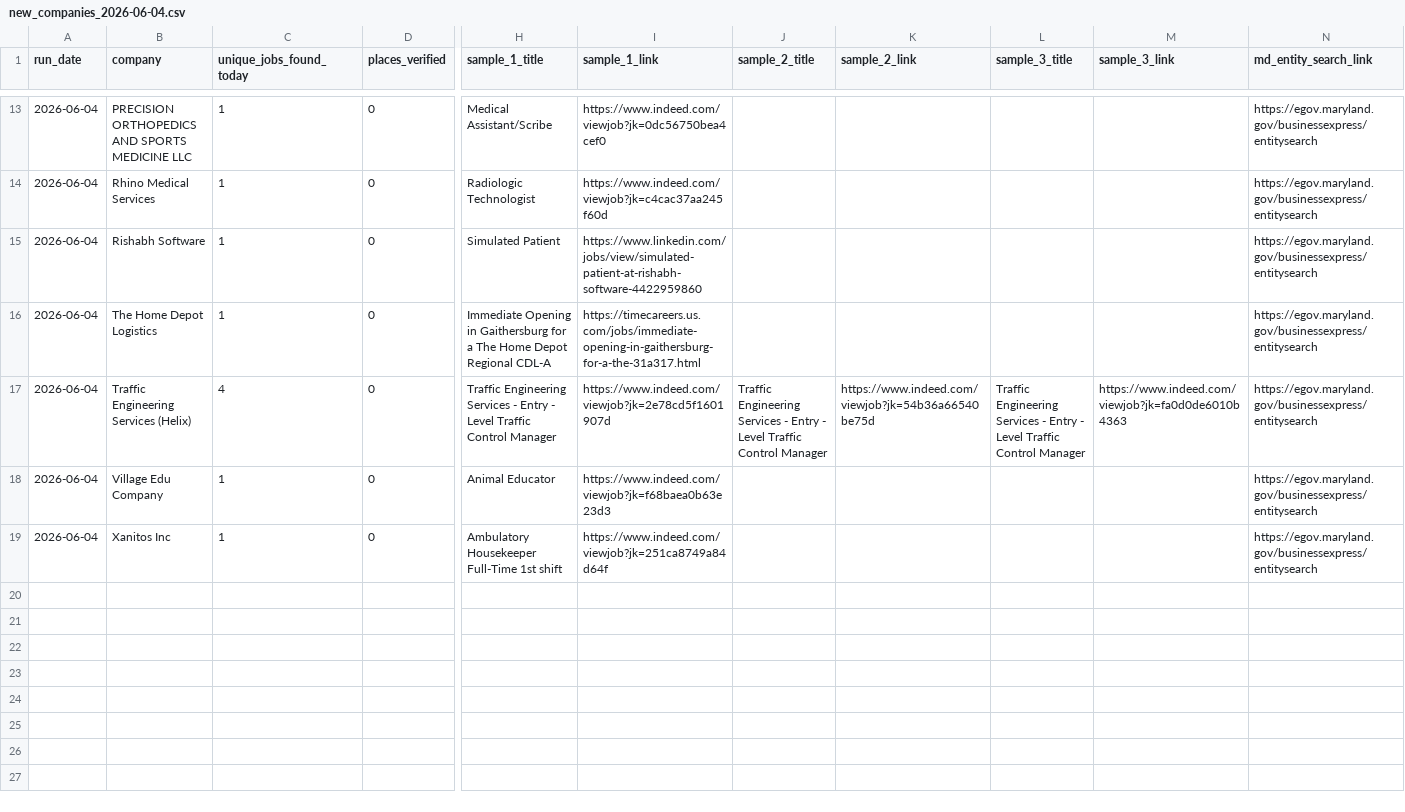
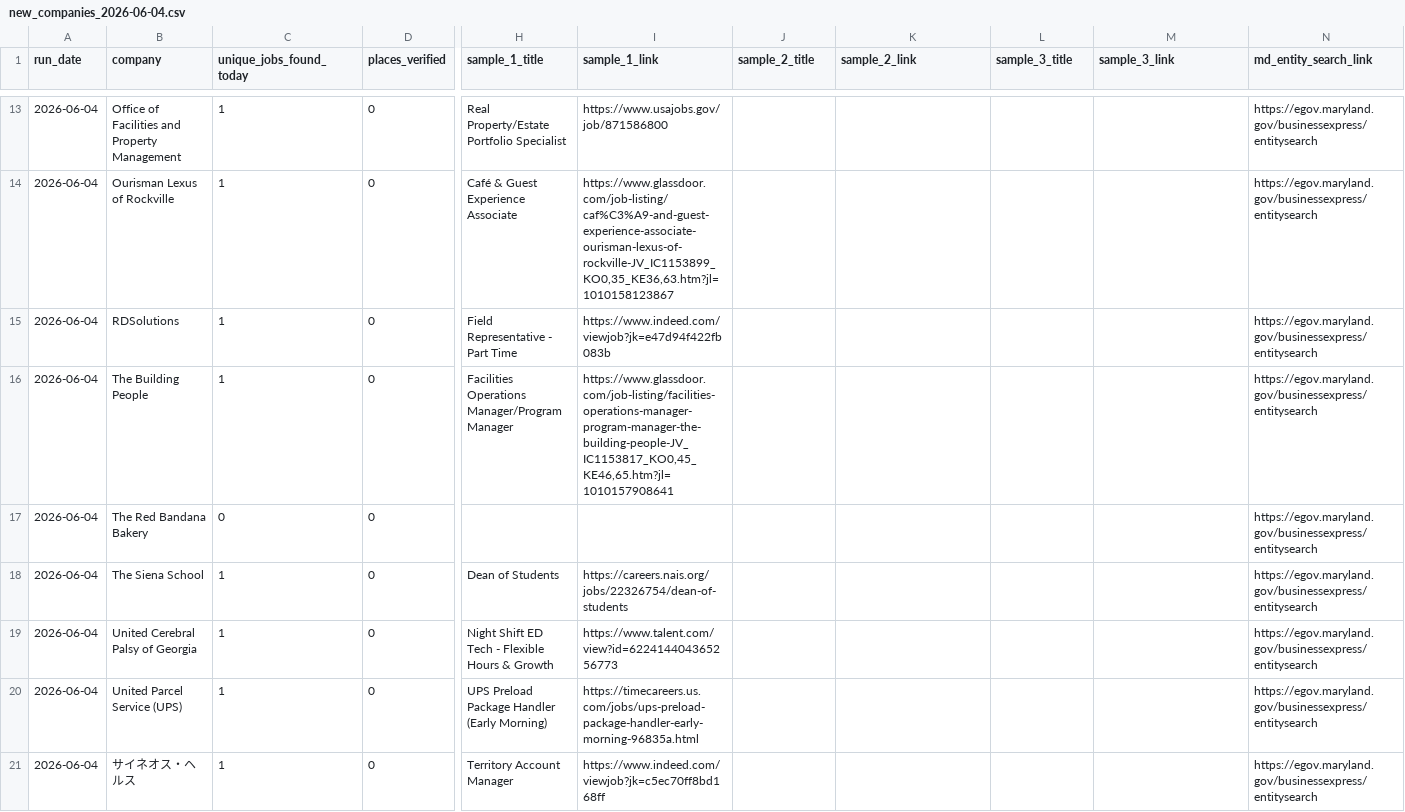
Before and after one commit to themeganerddddddd/MoCo-Hiring-Monitor, a CSV file: outputs/new_companies_2026-06-04.csv, drawn as a sheet; only a part is shown, gaps mark what is left out; removed rows and columns are numbered as before the commit, all else as after; rows hold the shown columns only; the diff covers the shown part only; the diff names each change by its address in the sheet, - before the commit and + after, or states it on an @@ line.

```diff
--- a/outputs/new_companies_2026-06-04.csv
+++ b/outputs/new_companies_2026-06-04.csv
-B13 (company): PRECISION ORTHOPEDICS AND SPORTS MEDICINE LLC
+B13 (company): Office of Facilities and Property Management
-H13 (sample_1_title): Medical Assistant/Scribe
+H13 (sample_1_title): Real Property/Estate Portfolio Specialist
-I13 (sample_1_link): https://www.indeed.com/viewjob?jk=0dc56750bea4cef0
+I13 (sample_1_link): https://www.usajobs.gov/job/871586800
-B14 (company): Rhino Medical Services
+B14 (company): Ourisman Lexus of Rockville
-H14 (sample_1_title): Radiologic Technologist
+H14 (sample_1_title): Café & Guest Experience Associate
-I14 (sample_1_link): https://www.indeed.com/viewjob?jk=c4cac37aa245f60d
+I14 (sample_1_link): https://www.glassdoor.com/job-listing/caf%C3%A9-and-guest-experience-associate-ourisman-lexus-of-rockville-JV_IC1153899_KO0,35_KE36,63.htm?jl=1010158123867
-B15 (company): Rishabh Software
+B15 (company): RDSolutions
-H15 (sample_1_title): Simulated Patient
+H15 (sample_1_title): Field Representative - Part Time
-I15 (sample_1_link): https://www.linkedin.com/jobs/view/simulated-patient-at-rishabh-software-4422959860
+I15 (sample_1_link): https://www.indeed.com/viewjob?jk=e47d94f422fb083b
-B16 (company): The Home Depot Logistics
+B16 (company): The Building People
-H16 (sample_1_title): Immediate Opening in Gaithersburg for a The Home Depot Regional CDL-A
+H16 (sample_1_title): Facilities Operations Manager/Program Manager
-I16 (sample_1_link): https://timecareers.us.com/jobs/immediate-opening-in-gaithersburg-for-a-the-31a317.html
+I16 (sample_1_link): https://www.glassdoor.com/job-listing/facilities-operations-manager-program-manager-the-building-people-JV_IC1153817_KO0,45_KE46,65.htm?jl=1010157908641
-row 17: 2026-06-04 | Traffic Engineering Services (Helix) | 4 | 0 | Traffic Engineering Services - Entry - Level Traffic Control Manager | https://www.indeed.com/viewjob?jk=2e78cd5f1601907d | Traffic Engineering Services - Entry - Level Traffic Control Manager | https://www.indeed.com/viewjob?jk=54b36a66540be75d | Traffic Engineering Services - Entry - Level Traffic Control Manager | https://www.indeed.com/viewjob?jk=fa0d0de6010b4363 | https://egov.maryland.gov/businessexpress/entitysearch
+row 17: 2026-06-04 | The Red Bandana Bakery | 0 | 0 |  |  |  |  |  |  | https://egov.maryland.gov/businessexpress/entitysearch
+row 18: 2026-06-04 | The Siena School | 1 | 0 | Dean of Students | https://careers.nais.org/jobs/22326754/dean-of-students |  |  |  |  | https://egov.maryland.gov/businessexpress/entitysearch
-B19 (company): Village Edu Company
+B19 (company): United Cerebral Palsy of Georgia
-H19 (sample_1_title): Animal Educator
+H19 (sample_1_title): Night Shift ED Tech - Flexible Hours & Growth
-I19 (sample_1_link): https://www.indeed.com/viewjob?jk=f68baea0b63e23d3
+I19 (sample_1_link): https://www.talent.com/view?id=622414404365256773
+row 20: 2026-06-04 | United Parcel Service (UPS) | 1 | 0 | UPS Preload Package Handler (Early Morning) | https://timecareers.us.com/jobs/ups-preload-package-handler-early-morning-96835a.html |  |  |  |  | https://egov.maryland.gov/businessexpress/entitysearch
-B21 (company): Xanitos Inc
+B21 (company): サイネオス・ヘルス
-H21 (sample_1_title): Ambulatory Housekeeper Full-Time 1st shift
+H21 (sample_1_title): Territory Account Manager
-I21 (sample_1_link): https://www.indeed.com/viewjob?jk=251ca8749a84d64f
+I21 (sample_1_link): https://www.indeed.com/viewjob?jk=c5ec70ff8bd168ff
```
Also changed, not shown: 3 added rows, 3 removed rows and 24 edited cells elsewhere in this file, outputs/top_companies_2026-06.csv, 10 other files.
